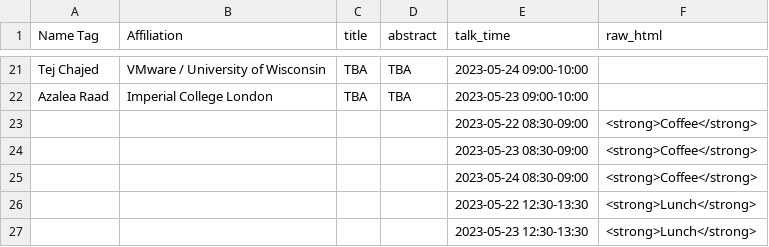
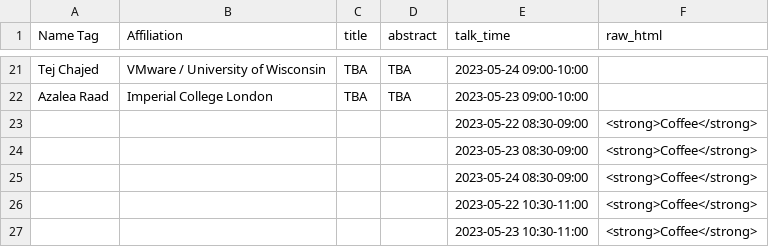
Before and after one commit to logsem/iris-project, a CSV file: workshop-2023/schedule/speakers.csv, drawn as a sheet; only a part is shown, gaps mark what is left out; the shorter side is filled out with more unchanged rows; the diff covers the shown part only; the diff names each change by its address in the sheet, - before the commit and + after, or states it on an @@ line.

```diff
--- a/workshop-2023/schedule/speakers.csv
+++ b/workshop-2023/schedule/speakers.csv
+row 26:  |  |  |  | 2023-05-22 10:30-11:00 | <strong>Coffee</strong>
+row 27:  |  |  |  | 2023-05-23 10:30-11:00 | <strong>Coffee</strong>
```
Also changed, not shown: 1 added row and 3 edited cells elsewhere in this file, 2 other files.
